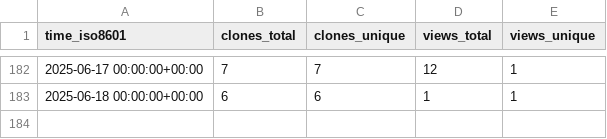
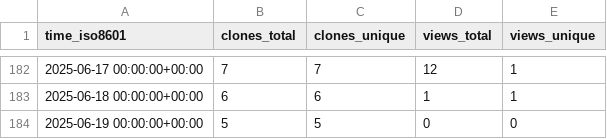
Before and after one commit to cubicleguy/py_esensorlib, a CSV file: cubicleguy/py_esensorlib/ghrs-data/views_clones_aggregate.csv, drawn as a sheet; only a part is shown, gaps mark what is left out; the diff names each change by its address in the sheet, - before the commit and + after, or states it on an @@ line.

```diff
--- a/cubicleguy/py_esensorlib/ghrs-data/views_clones_aggregate.csv
+++ b/cubicleguy/py_esensorlib/ghrs-data/views_clones_aggregate.csv
+row 184: 2025-06-19 00:00:00+00:00 | 5 | 5 | 0 | 0
```
Also changed, not shown: 1 other file.
